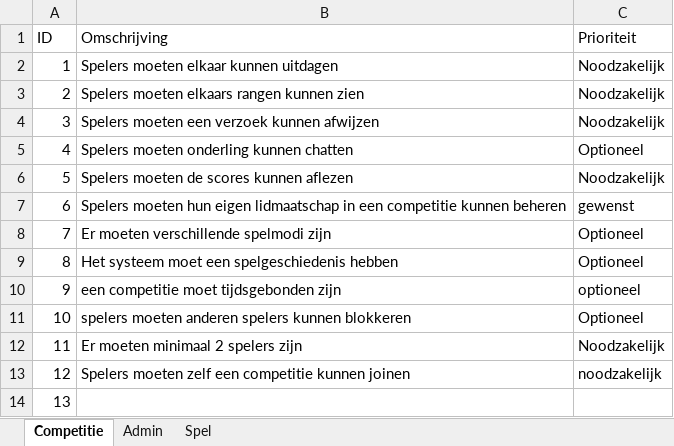
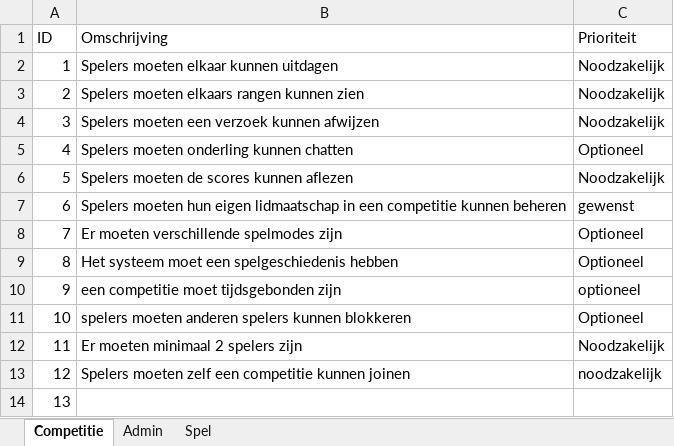
Before and after one commit to Avans/Empty-Backpack-oude-repo, an Excel workbook: Opdracht 2/Requirements unformatted.xlsx, sheet Competitie, drawn as a sheet; values as stored, in another font and other column widths than the file's, no borders; the diff names each change by its address in the sheet, - before the commit and + after, or states it on an @@ line.

Commit message:
Requirements update
Updated requirements met versie 2

```diff
--- a/Opdracht 2/Requirements unformatted.xlsx (sheet Competitie)
+++ b/Opdracht 2/Requirements unformatted.xlsx (sheet Competitie)
-B8 (Omschrijving): Er moeten verschillende spelmodi zijn
+B8 (Omschrijving): Er moeten verschillende spelmodes zijn
```
Also changed, not shown: 1 other file.
